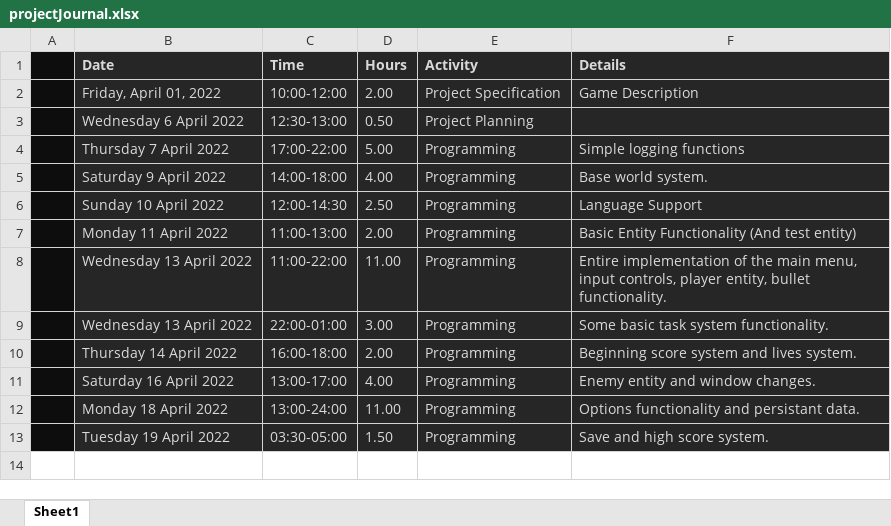
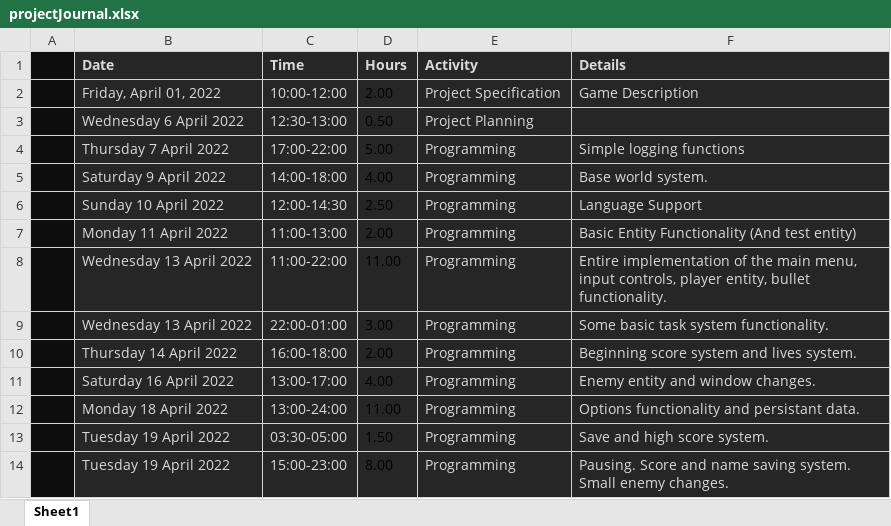
Before and after one commit to techy2001/psychic-memory, an Excel workbook: projectJournal.xlsx, sheet Sheet1, drawn as a sheet; values as stored, in another font and other column widths than the file's, no borders; conditional formats not drawn; the diff names each change by its address in the sheet, - before the commit and + after, or states it on an @@ line.

Commit message:
score

```diff
--- a/projectJournal.xlsx (sheet Sheet1)
+++ b/projectJournal.xlsx (sheet Sheet1)
-D2:D13 text colour: #D9D9D9
+D2:D13 text colour: black
+row 14:  | Tuesday 19 April 2022 | 15:00-23:00 | 8.00 | Programming | Pausing. Score and name saving system. Small enemy changes.
```
Also changed, not shown: 17 other files.
